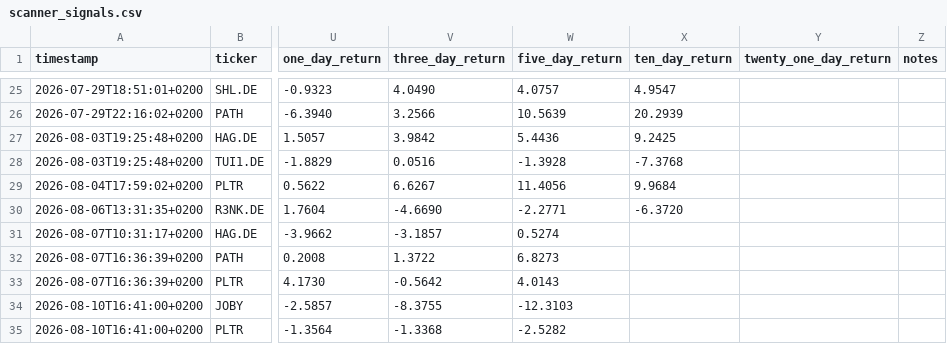
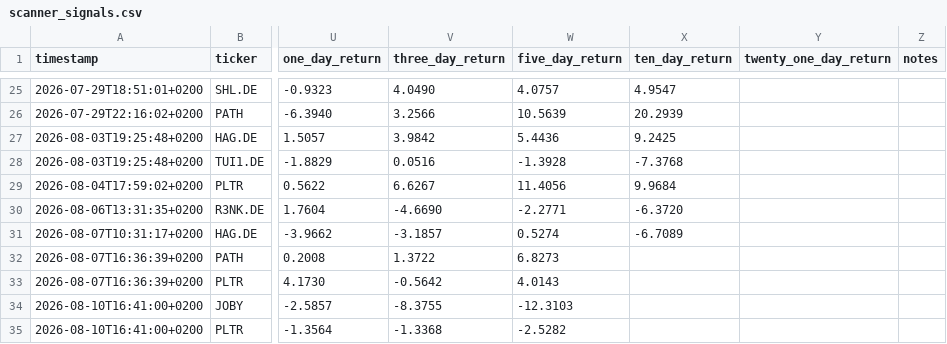
Before and after one commit to Toeffer/TradingJournal, a CSV file: data/scanner_signals.csv, drawn as a sheet; only a part is shown, gaps mark what is left out; the diff names each change by its address in the sheet, - before the commit and + after, or states it on an @@ line.

```diff
--- a/data/scanner_signals.csv
+++ b/data/scanner_signals.csv
-X31 (ten_day_return): (empty)
+X31 (ten_day_return): -6.7089
```
Also changed, not shown: data/eu_quote_history.csv, 3 other files.
